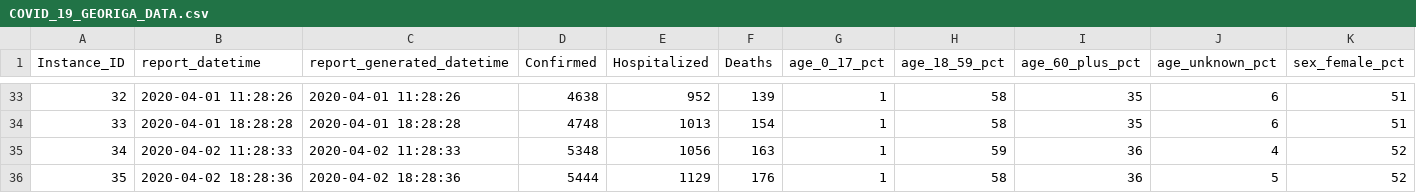
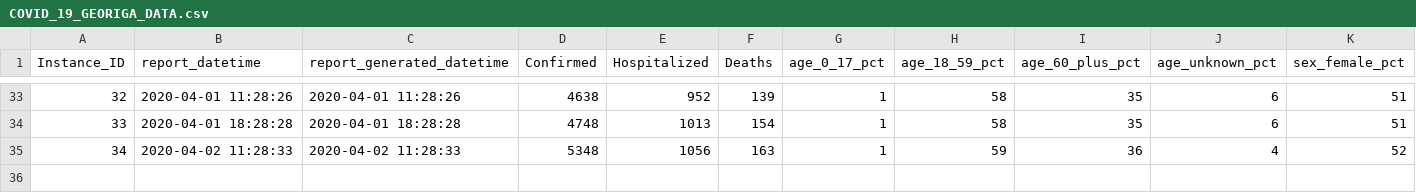
Before and after one commit to mlamias/COVID-19-Georgia, a CSV file: COVID_19_GEORIGA_DATA.csv, drawn as a sheet; only a part is shown, gaps mark what is left out; rows hold the shown columns only; the diff names each change by its address in the sheet, - before the commit and + after, or states it on an @@ line.

```diff
--- a/COVID_19_GEORIGA_DATA.csv
+++ b/COVID_19_GEORIGA_DATA.csv
-row 36: 35 | 2020-04-02 18:28:36 | 2020-04-02 18:28:36 | 5444 | 1129 | 176 | 1 | 58 | 36 | 5 | 52
```
Also changed, not shown: COVID_19_GEORIGA_COUNTIES_DATA.csv, COVID_19_GEORIGA_DEATHS_DATA.csv, 1 other file.
